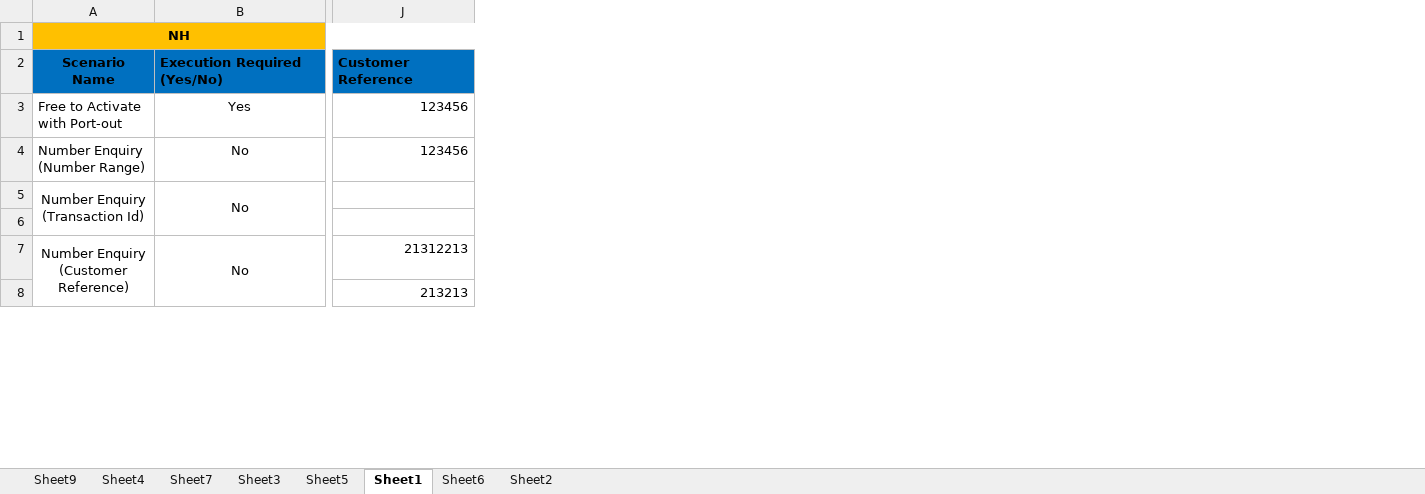
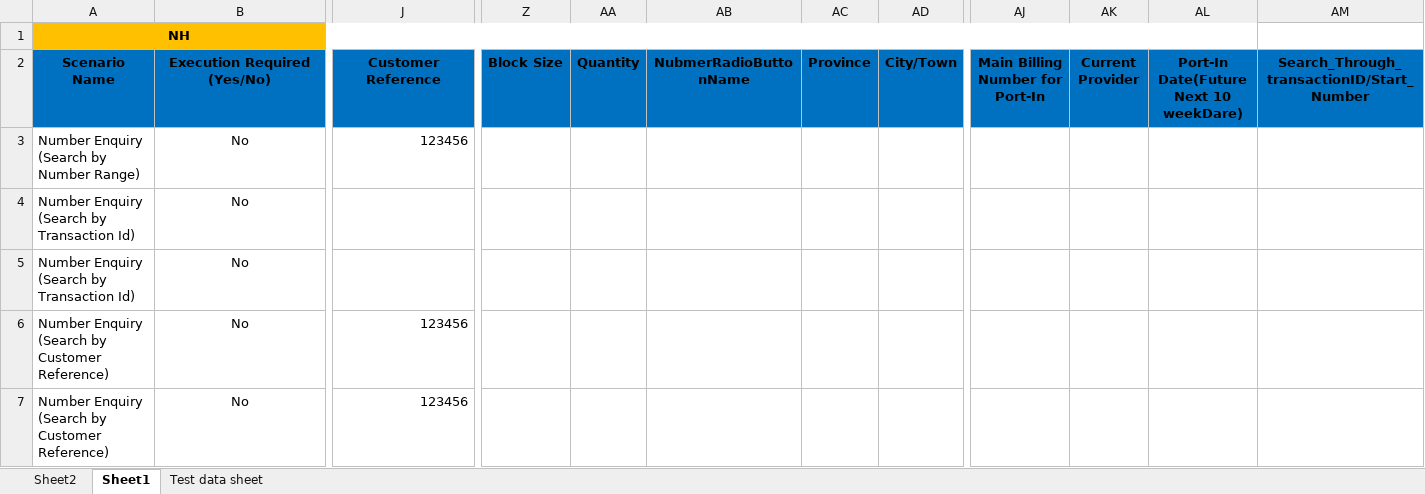
Before and after one commit to Shashankt360/COCOM, an Excel workbook: src/Data/NumberHosting.xlsx, sheet Sheet1, drawn as a sheet; only a part is shown, gaps mark what is left out; values as stored, in another font and other column widths than the file's, no borders; removed rows and columns are numbered as before the commit, all else as after; rows hold the shown columns only; the diff covers the shown part only; the diff names each change by its address in the sheet, - before the commit and + after, or states it on an @@ line.

```diff
--- a/src/Data/NumberHosting.xlsx (sheet Sheet1)
+++ b/src/Data/NumberHosting.xlsx (sheet Sheet1)
-sheet tab: Sheet9
+sheet tab: Test data sheet
-sheet tab: Sheet4
-sheet tab: Sheet7
-sheet tab: Sheet3
-sheet tab: Sheet5
-sheet tab: Sheet6
@@ sheet tab order changed: Sheet2 | Sheet1 | Test data sheet @@
+column Z (Block Size), empty
+column AA (Quantity), empty
+column AB (NubmerRadioButtonName), empty
+column AC (Province), empty
+column AD (City/Town), empty
+column AJ (Main Billing Number for Port-In), empty
+column AK (Current Provider), empty
+column AL, row 2: Port-In Date(Future Next 10 weekDare)
+column AM, row 2: Search_Through_transactionID/Start_Number
-A1:W1 merged
+A1:AL1 merged
-B2 alignment: left
+B2 alignment: center
-J2 alignment: left
+J2 alignment: center
-A3 (Scenario Name): Free to Activate with Port-out
+A3 (Scenario Name): Number Enquiry (Search by Number Range)
-B3 (Execution Required (Yes/No)): Yes
+B3 (Execution Required (Yes/No)): No
-row 4: Number Enquiry (Number Range) | No | 123456
-A4 (Scenario Name): Number Enquiry (Transaction Id)
+A4 (Scenario Name): Number Enquiry (Search by Transaction Id)
-A4 alignment: center
+A4 alignment: left
-A5:A6 merged
-B5:B6 merged
-A5 (Scenario Name): (empty)
+A5 (Scenario Name): Number Enquiry (Search by Transaction Id)
-B5 (Execution Required (Yes/No)): (empty)
+B5 (Execution Required (Yes/No)): No
-A6 (Scenario Name): Number Enquiry (Customer Reference)
+A6 (Scenario Name): Number Enquiry (Search by Customer Reference)
-A6 alignment: center
+A6 alignment: left
-A7:A8 merged
-B7:B8 merged
-J6 (Customer Reference): 21312213
+J6 (Customer Reference): 123456
-A7 (Scenario Name): (empty)
+A7 (Scenario Name): Number Enquiry (Search by Customer Reference)
-B7 (Execution Required (Yes/No)): (empty)
+B7 (Execution Required (Yes/No)): No
-J7 (Customer Reference): 213213
+J7 (Customer Reference): 123456
```
Also changed, not shown: 12 added rows, 10 removed rows, 73 edited cells, cell formats and merged cells elsewhere in this sheet, sheet Sheet2, sheet Test data sheet, formulas that keep their value, bin/Data/NumberHosting.xlsx, 20 other files.
